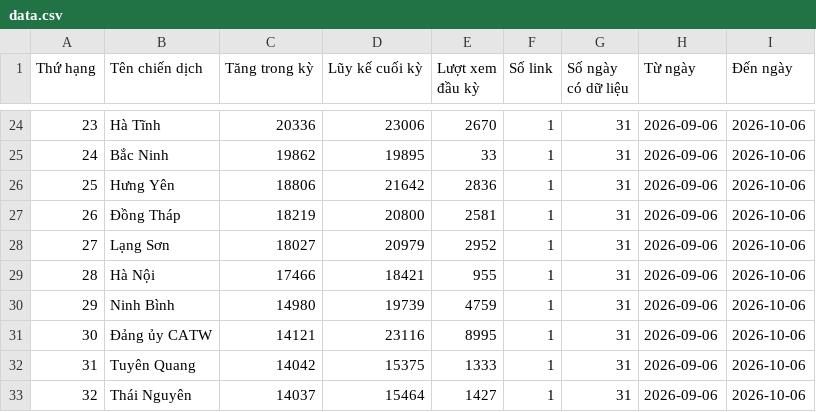
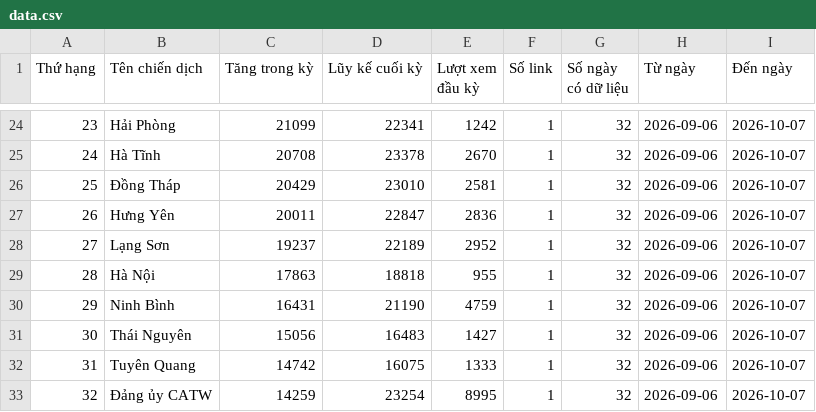
Before and after one commit to phuonglinh-ai/bangtongsaphuychuong, a CSV file: data.csv, drawn as a sheet; only a part is shown, gaps mark what is left out; the diff covers the shown part only.

```diff
--- a/data.csv
+++ b/data.csv
@@ -24,10 +24,10 @@
-23,Hà Tĩnh,20336,23006,2670,1,31,2026-09-06,2026-10-06
-24,Bắc Ninh,19862,19895,33,1,31,2026-09-06,2026-10-06
-25,Hưng Yên,18806,21642,2836,1,31,2026-09-06,2026-10-06
-26,Đồng Tháp,18219,20800,2581,1,31,2026-09-06,2026-10-06
-27,Lạng Sơn,18027,20979,2952,1,31,2026-09-06,2026-10-06
-28,Hà Nội,17466,18421,955,1,31,2026-09-06,2026-10-06
-29,Ninh Bình,14980,19739,4759,1,31,2026-09-06,2026-10-06
-30,Đảng ủy CATW,14121,23116,8995,1,31,2026-09-06,2026-10-06
-31,Tuyên Quang,14042,15375,1333,1,31,2026-09-06,2026-10-06
-32,Thái Nguyên,14037,15464,1427,1,31,2026-09-06,2026-10-06
+23,Hải Phòng,21099,22341,1242,1,32,2026-09-06,2026-10-07
+24,Hà Tĩnh,20708,23378,2670,1,32,2026-09-06,2026-10-07
+25,Đồng Tháp,20429,23010,2581,1,32,2026-09-06,2026-10-07
+26,Hưng Yên,20011,22847,2836,1,32,2026-09-06,2026-10-07
+27,Lạng Sơn,19237,22189,2952,1,32,2026-09-06,2026-10-07
+28,Hà Nội,17863,18818,955,1,32,2026-09-06,2026-10-07
+29,Ninh Bình,16431,21190,4759,1,32,2026-09-06,2026-10-07
+30,Thái Nguyên,15056,16483,1427,1,32,2026-09-06,2026-10-07
+31,Tuyên Quang,14742,16075,1333,1,32,2026-09-06,2026-10-07
+32,Đảng ủy CATW,14259,23254,8995,1,32,2026-09-06,2026-10-07
```
Also changed, not shown: 141 edited cells elsewhere in this file.
